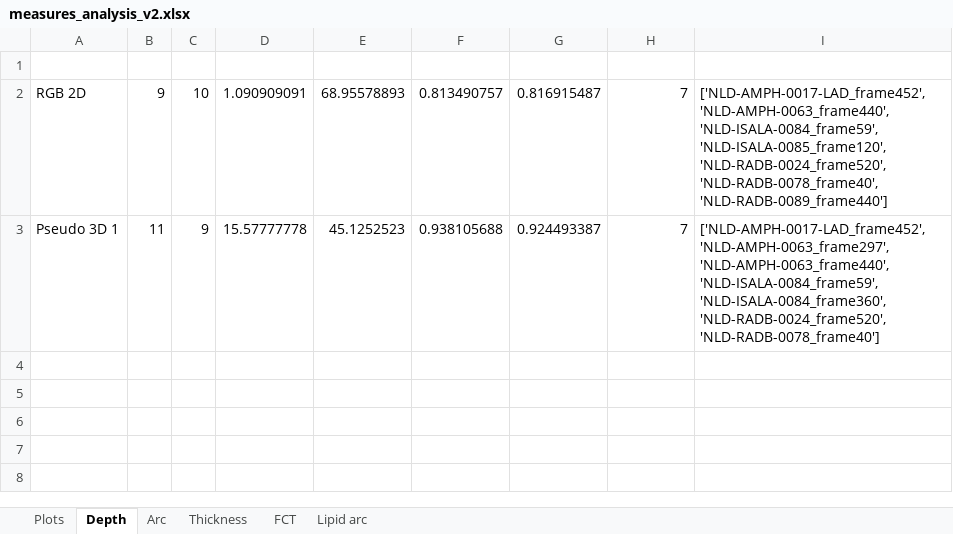
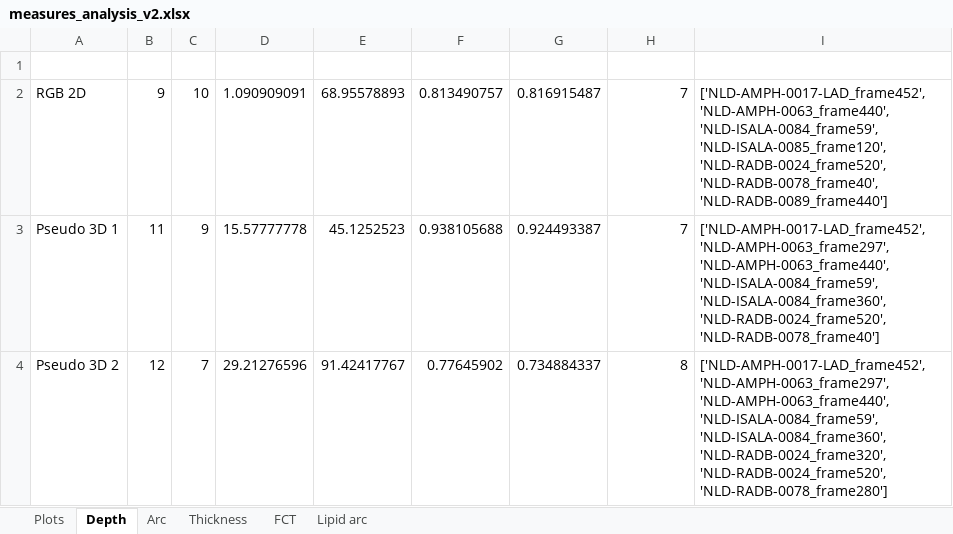
Before and after one commit to Gonzalo2408/CardiacOCT-project, an Excel workbook: info-files/statistics/measures_analysis_v2.xlsx, sheet Depth, drawn as a sheet; values as stored, in another font and other column widths than the file's, no borders; table styles not drawn; the diff names each change by its address in the sheet, - before the commit and + after, or states it on an @@ line.

```diff
--- a/info-files/statistics/measures_analysis_v2.xlsx (sheet Depth)
+++ b/info-files/statistics/measures_analysis_v2.xlsx (sheet Depth)
+row 4: Pseudo 3D 2 | 12 | 7 | 29.21276596 | 91.42417767 | 0.77645902 | 0.734884337 | 8 | ['NLD-AMPH-0017-LAD_frame452', 'NLD-AMPH-0063_frame297', 'NLD-AMPH-0063_frame440', 'NLD-ISALA-0084_frame59', 'NLD-ISALA-0084_frame360', 'NLD-RADB-0024_frame320', 'NLD-RADB-0024_frame520', 'NLD-RADB-0078_frame280']
```
Also changed, not shown: sheet FCT, sheet Thickness, sheet Arc, sheet Lipid arc, charts or pictures, info-files/counts/counts_v3.xlsx, info-files/metrics/metrics_models_v3.xlsx, 22 other files.
